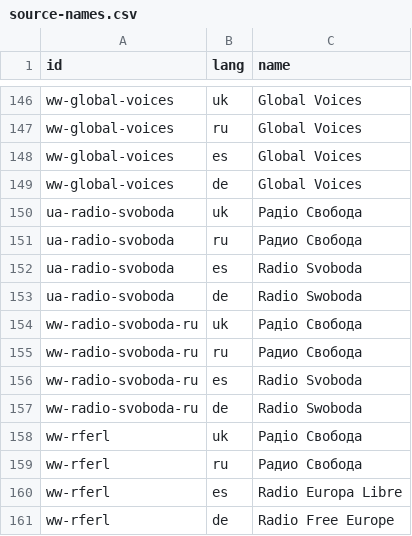
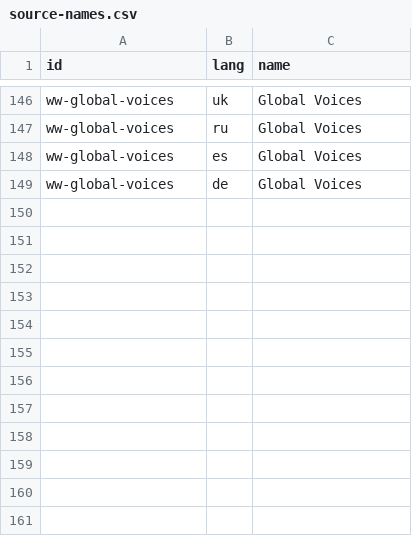
Before and after one commit to yuriityvodar-sudo/official-news, a CSV file: docs/source-names.csv, drawn as a sheet; only a part is shown, gaps mark what is left out; the diff names each change by its address in the sheet, - before the commit and + after, or states it on an @@ line.

```diff
--- a/docs/source-names.csv
+++ b/docs/source-names.csv
-row 150: ua-radio-svoboda | uk | Радіо Свобода
-row 151: ua-radio-svoboda | ru | Радио Свобода
-row 152: ua-radio-svoboda | es | Radio Svoboda
-row 153: ua-radio-svoboda | de | Radio Swoboda
-row 154: ww-radio-svoboda-ru | uk | Радіо Свобода
-row 155: ww-radio-svoboda-ru | ru | Радио Свобода
-row 156: ww-radio-svoboda-ru | es | Radio Svoboda
-row 157: ww-radio-svoboda-ru | de | Radio Swoboda
-row 158: ww-rferl | uk | Радіо Свобода
-row 159: ww-rferl | ru | Радио Свобода
-row 160: ww-rferl | es | Radio Europa Libre
-row 161: ww-rferl | de | Radio Free Europe
```
Also changed, not shown: docs/source-credits.csv, docs/sources.csv, 20 other files.
